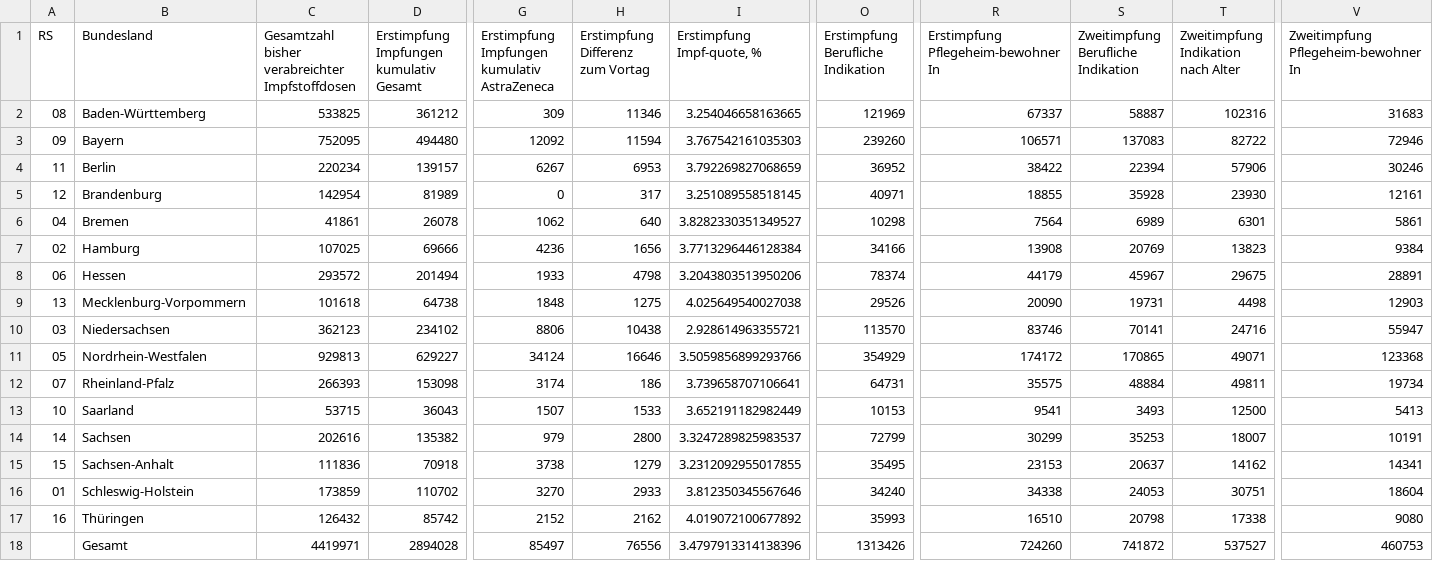
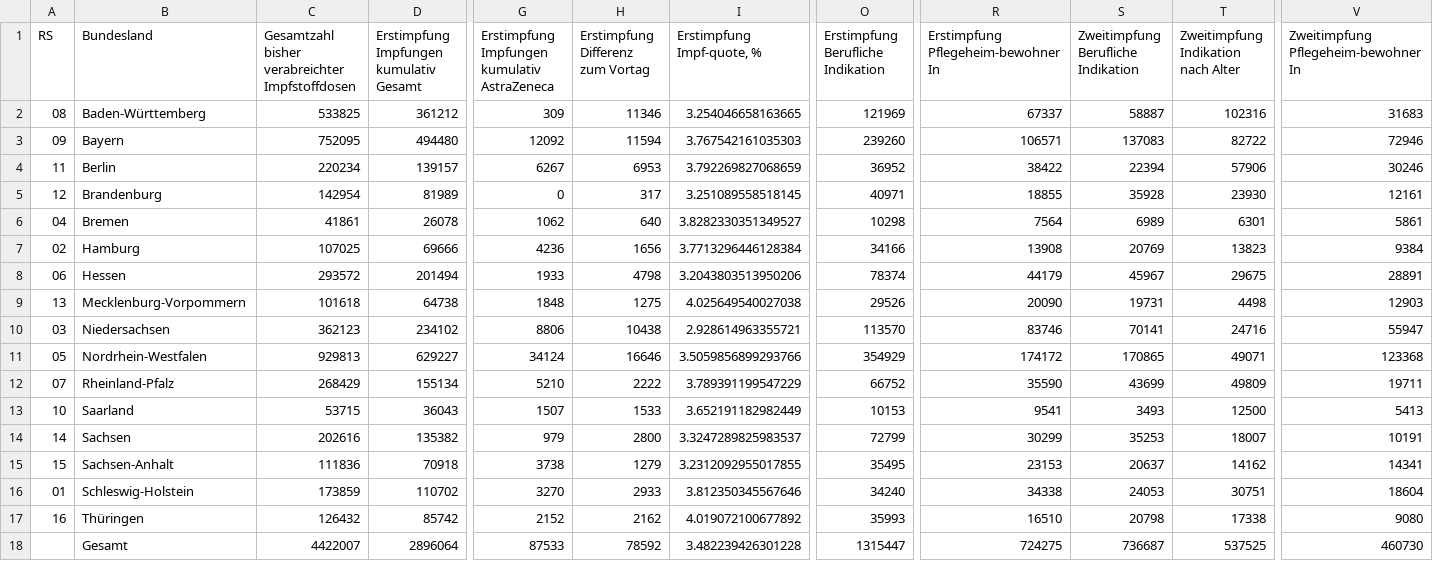
Before and after one commit to n0rdlicht/rki-vaccination-scraper, a CSV file: data/de-vaccinations-raw-totals.csv, drawn as a sheet; only a part is shown, gaps mark what is left out; the diff names each change by its address in the sheet, - before the commit and + after, or states it on an @@ line.

```diff
--- a/data/de-vaccinations-raw-totals.csv
+++ b/data/de-vaccinations-raw-totals.csv
-C12: 266393
+C12: 268429
-D12: 153098
+D12: 155134
-G12: 3174
+G12: 5210
-H12 (Erstimpfung Differenz zum Vortag): 186
+H12 (Erstimpfung Differenz zum Vortag): 2222
-I12 (Erstimpfung Impf-quote, %): 3.739658707106641
+I12 (Erstimpfung Impf-quote, %): 3.789391199547229
-O12: 64731
+O12: 66752
-R12: 35575
+R12: 35590
-S12: 48884
+S12: 43699
-T12: 49811
+T12: 49809
-V12: 19734
+V12: 19711
-C18: 4419971
+C18: 4422007
-D18: 2894028
+D18: 2896064
-G18: 85497
+G18: 87533
-H18 (Erstimpfung Differenz zum Vortag): 76556
+H18 (Erstimpfung Differenz zum Vortag): 78592
-I18 (Erstimpfung Impf-quote, %): 3.4797913314138396
+I18 (Erstimpfung Impf-quote, %): 3.482239426301228
-O18: 1313426
+O18: 1315447
-R18: 724260
+R18: 724275
-S18: 741872
+S18: 736687
-T18: 537527
+T18: 537525
-V18: 460753
+V18: 460730
```
Also changed, not shown: data/de-vaccinations-current.csv, data/de-vaccinations-raw-indikation.csv, 2 other files.
